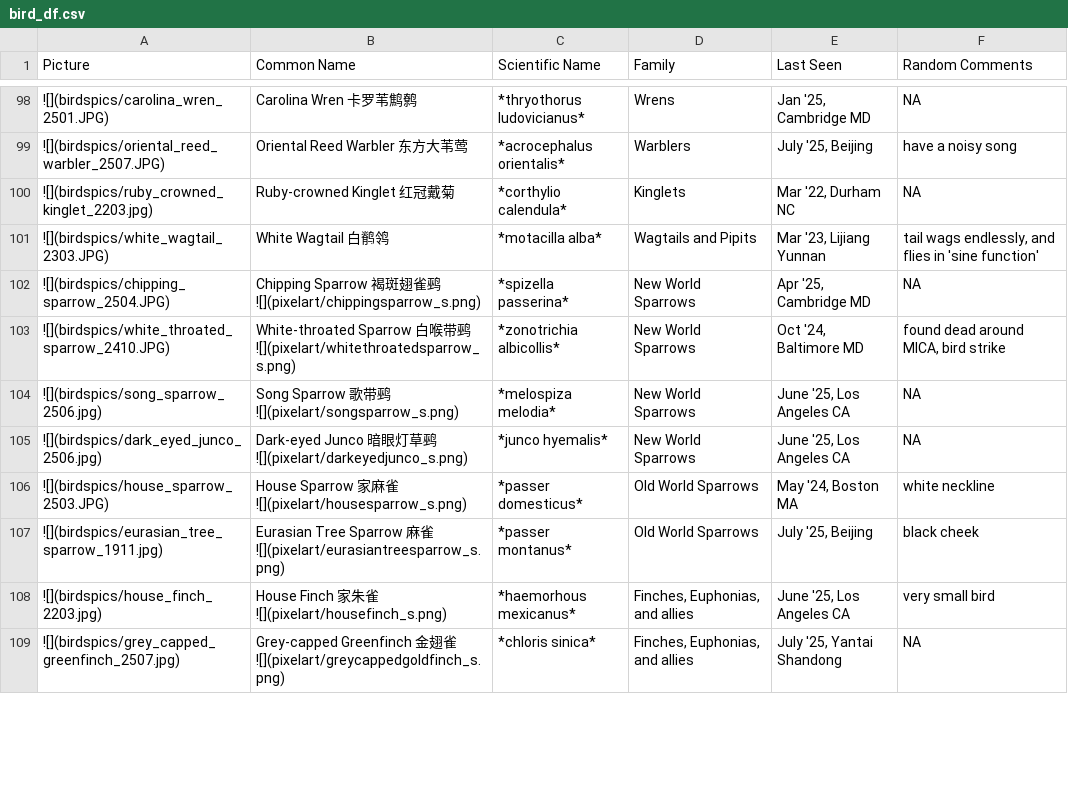
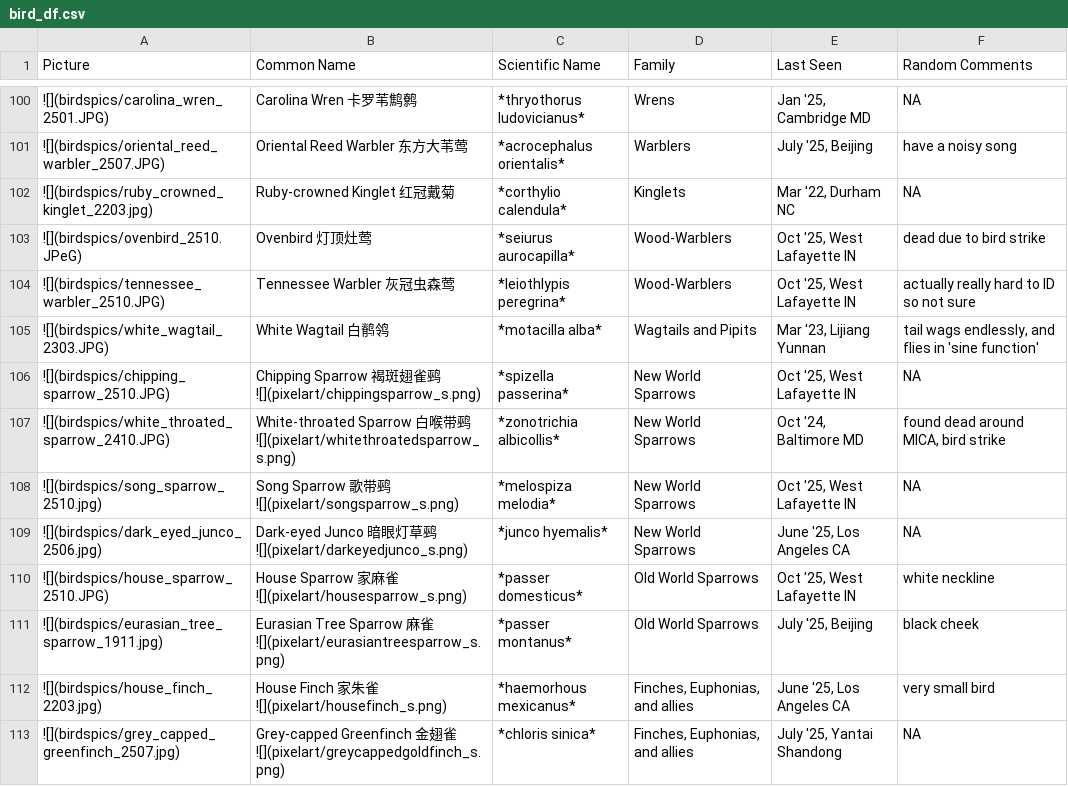
Before and after one commit to yunyi-ru/quarto-blog, a CSV file: projects/all_about_birding/bird_df.csv, drawn as a sheet; only a part is shown, gaps mark what is left out; addresses are those after the commit; the diff covers the shown part only; the diff names each change by its address in the sheet, - before the commit and + after, or states it on an @@ line.

```diff
--- a/projects/all_about_birding/bird_df.csv
+++ b/projects/all_about_birding/bird_df.csv
+row 103: ![](birdspics/ovenbird_2510.JPeG) | Ovenbird 灯顶灶莺 | *seiurus aurocapilla* | Wood-Warblers | Oct '25, West Lafayette IN | dead due to bird strike
+row 104: ![](birdspics/tennessee_warbler_2510.JPG) | Tennessee Warbler 灰冠虫森莺 | *leiothlypis peregrina* | Wood-Warblers | Oct '25, West Lafayette IN | actually really hard to ID so not sure
-A106 (Picture): ![](birdspics/chipping_sparrow_2504.JPG)
+A106 (Picture): ![](birdspics/chipping_sparrow_2510.JPG)
-E106 (Last Seen): Apr '25, Cambridge MD
+E106 (Last Seen): Oct '25, West Lafayette IN
-A108 (Picture): ![](birdspics/song_sparrow_2506.jpg)
+A108 (Picture): ![](birdspics/song_sparrow_2510.jpg)
-E108 (Last Seen): June '25, Los Angeles CA
+E108 (Last Seen): Oct '25, West Lafayette IN
-A110 (Picture): ![](birdspics/house_sparrow_2503.JPG)
+A110 (Picture): ![](birdspics/house_sparrow_2510.JPG)
-E110 (Last Seen): May '24, Boston MA
+E110 (Last Seen): Oct '25, West Lafayette IN
```
Also changed, not shown: 2 added rows and 19 edited cells elsewhere in this file, 40 other files.
